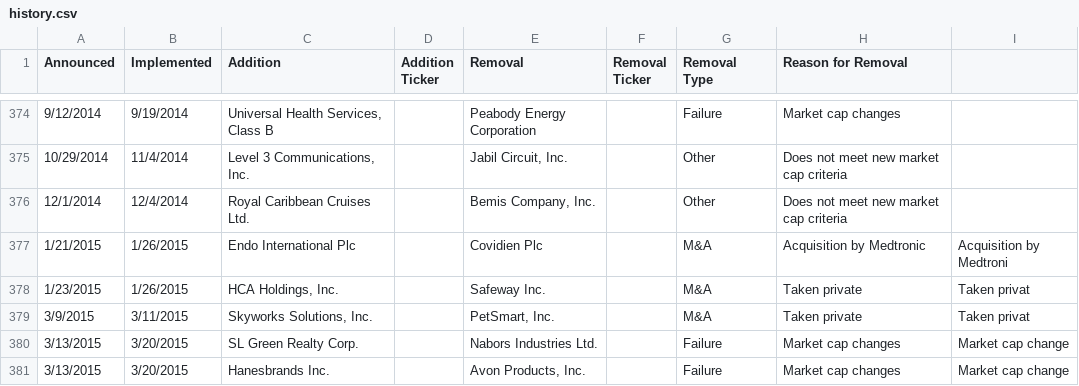
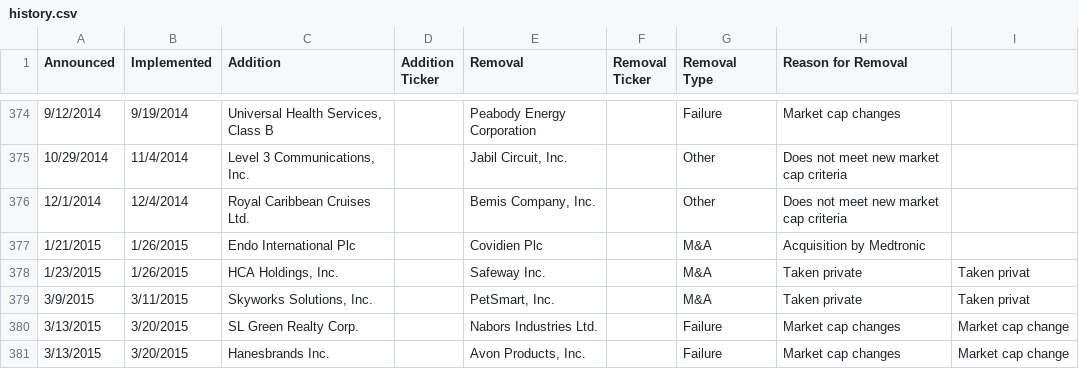
Before and after one commit to shawnlinxl/snp-history, a CSV file: data/history.csv, drawn as a sheet; only a part is shown, gaps mark what is left out.

Commit message:
Remove repeated column

```diff
--- a/data/history.csv
+++ b/data/history.csv
@@ -376,3 +376,3 @@ Announced,Implemented,Addition,Addition Ticker,Removal,Removal Ticker,Removal Ty
 12/1/2014,12/4/2014,Royal Caribbean Cruises Ltd.,,"Bemis Company, Inc.",,Other,Does not meet new market cap criteria
-1/21/2015,1/26/2015,Endo International Plc,,Covidien Plc,,M&A,Acquisition by Medtronic,Acquisition by Medtroni
+1/21/2015,1/26/2015,Endo International Plc,,Covidien Plc,,M&A,Acquisition by Medtronic
 1/23/2015,1/26/2015,"HCA Holdings, Inc.",,Safeway Inc.,,M&A,Taken private,Taken privat
```
